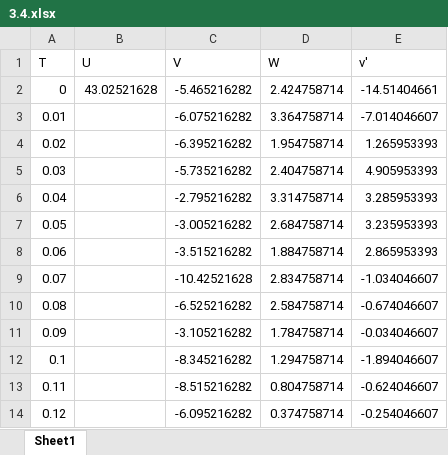
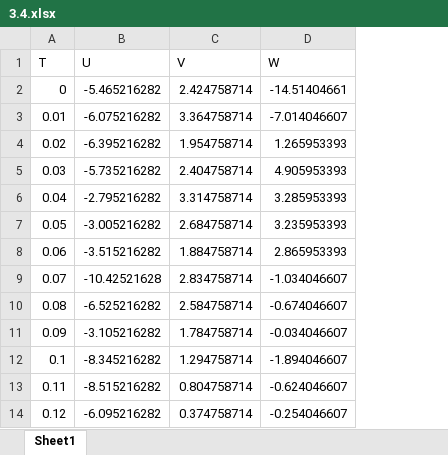
Before and after one commit to abhinavmishra2901/2001MM01_2022, an Excel workbook: tut07/input/3.4.xlsx, sheet Sheet1, drawn as a sheet; only a part is shown; values as stored, in another font and other column widths than the file's, no borders; removed rows and columns are numbered as before the commit, all else as after; the diff names each change by its address in the sheet, - before the commit and + after, or states it on an @@ line.

```diff
--- a/tut07/input/3.4.xlsx (sheet Sheet1)
+++ b/tut07/input/3.4.xlsx (sheet Sheet1)
-column B (U), row 2: 43.02521628
-B1: V
+B1: U
-C1: W
+C1: V
-D1: v'
+D1: W
```
Also changed, not shown: tut07/input/surface.xlsx, 19 other files.
